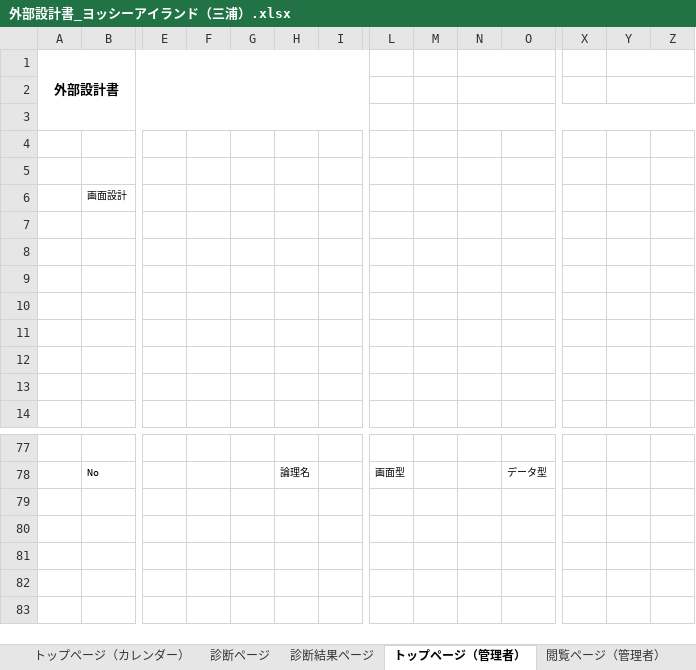
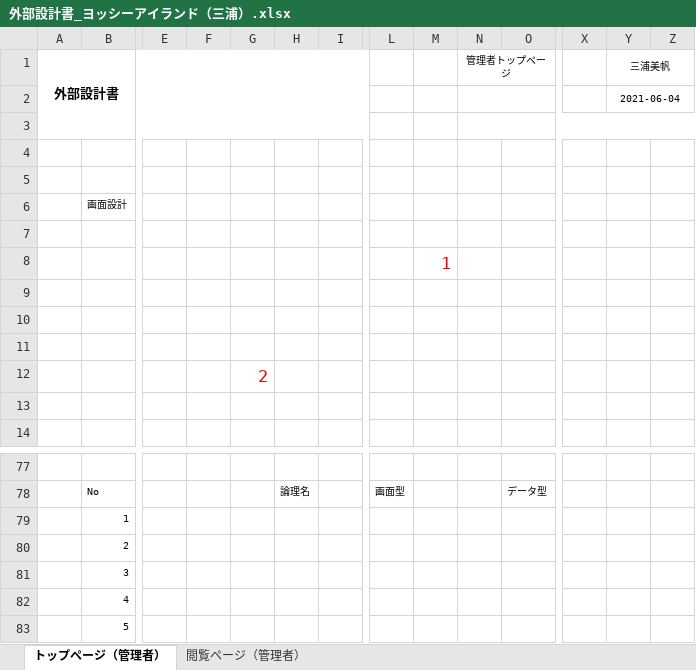
Before and after one commit to DOJO-2021/C-3, an Excel workbook: documnets/外部設計書_ヨッシーアイランド（三浦）.xlsx, sheet トップページ（管理者）, drawn as a sheet; only a part is shown, gaps mark what is left out; values as stored, in another font and other column widths than the file's, no borders; charts and pictures not drawn; removed rows and columns are numbered as before the commit, all else as after; rows hold the shown columns only; the diff names each change by its address in the sheet, - before the commit and + after, or states it on an @@ line.

```diff
--- a/documnets/外部設計書_ヨッシーアイランド（三浦）.xlsx (sheet トップページ（管理者）)
+++ b/documnets/外部設計書_ヨッシーアイランド（三浦）.xlsx (sheet トップページ（管理者）)
@@ sheet tab hidden: トップページ（カレンダー） @@
@@ sheet tab hidden: 診断ページ @@
@@ sheet tab hidden: 診断結果ページ @@
-N1: (empty)
+N1: 管理者トップページ
-Y1: (empty)
+Y1: 三浦美帆
-Y2 (三浦美帆): (empty)
+Y2 (三浦美帆): 2021-06-04
+row 8:  |  |  |  |  |  |  |  | 1
-G12: (empty)
+G12: 2
-row 12: (empty)
+row 79:  | 1
+row 80:  | 2
+row 81:  | 3
+row 82:  | 4
+row 83:  | 5
```
Also changed, not shown: other sheet tabs, charts or pictures.
